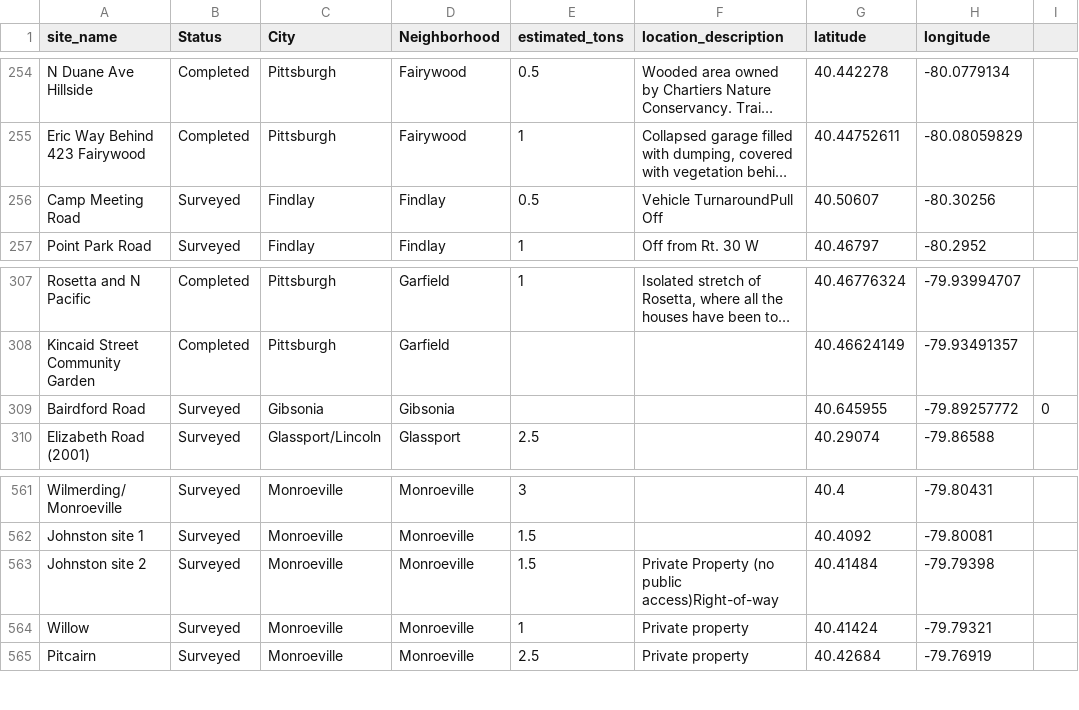
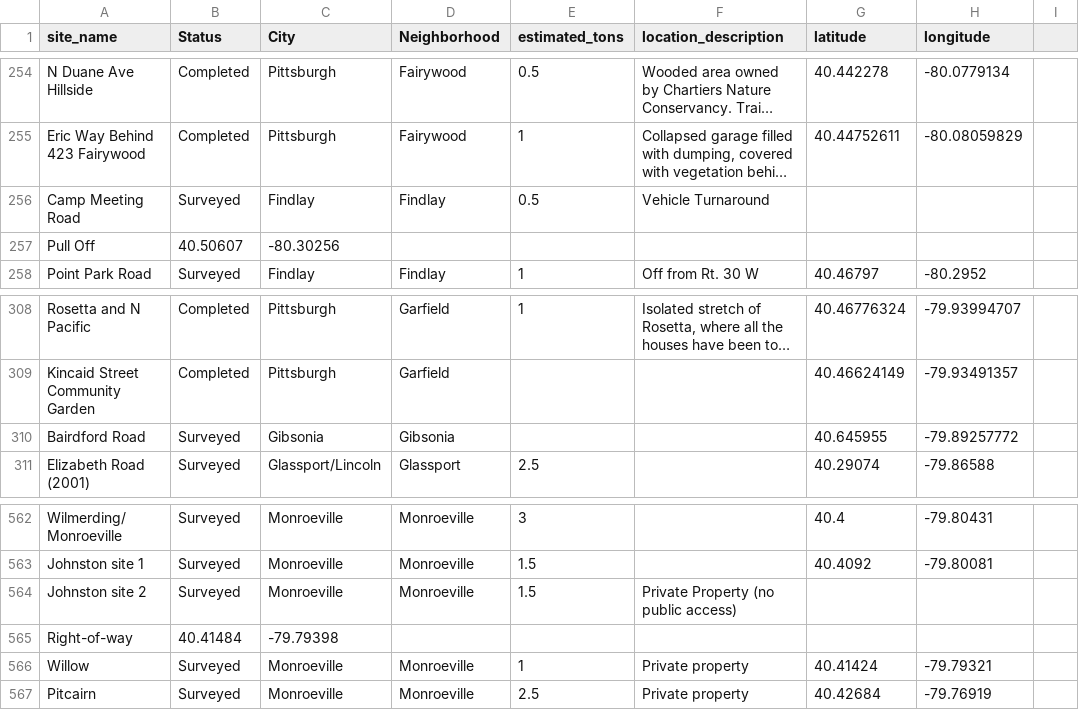
Before and after one commit to Ashu-Sangar/cmpinf_0010_final-project, a CSV file: code/illegaldumpsites.csv, drawn as a sheet; only a part is shown, gaps mark what is left out; long unchanged cells end in …; addresses are those after the commit; the diff names each change by its address in the sheet, - before the commit and + after, or states it on an @@ line.

```diff
--- a/code/illegaldumpsites.csv
+++ b/code/illegaldumpsites.csv
-F256 (location_description): Vehicle TurnaroundPull Off
+F256 (location_description): Vehicle Turnaround
-G256 (latitude): 40.50607
+G256 (latitude): (empty)
-H256 (longitude): -80.30256
+H256 (longitude): (empty)
+row 257: Pull Off | 40.50607 | -80.30256
-I310: 0
+I310: (empty)
-F564 (location_description): Private Property (no public access)Right-of-way
+F564 (location_description): Private Property (no public access)
-G564 (latitude): 40.41484
+G564 (latitude): (empty)
-H564 (longitude): -79.79398
+H564 (longitude): (empty)
+row 565: Right-of-way | 40.41484 | -79.79398
```
Also changed, not shown: 1 other file.
